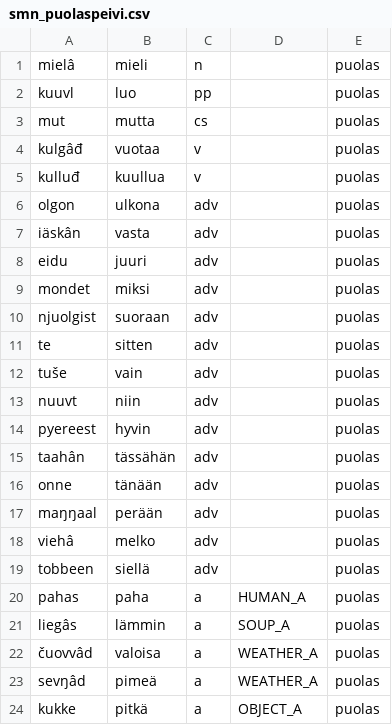
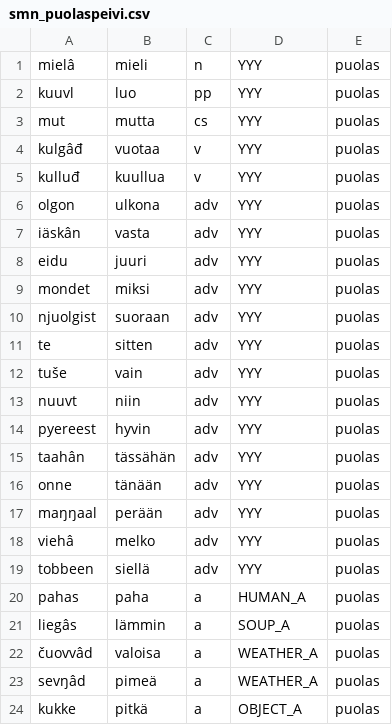
Before and after one commit to giellalt/dict-smn-fin, a CSV file: inc/smn_puolaspeivi.csv, drawn as a sheet; only a part is shown.

```diff
--- a/inc/smn_puolaspeivi.csv
+++ b/inc/smn_puolaspeivi.csv
@@ -1,20 +1,20 @@
-mielâ	mieli	n		puolas
-kuuvl	luo	pp		puolas
-mut	 mutta	cs		puolas
-kulgâđ	vuotaa	v		puolas
-kulluđ	kuullua	v		puolas
-olgon	ulkona	adv		puolas
-iäskân	vasta	adv		puolas
-eidu	 juuri	adv		puolas
-mondet	miksi	adv		puolas
-njuolgist	suoraan	adv		puolas
-te	sitten	adv		puolas
-tuše	vain	adv		puolas
-nuuvt	 niin	adv		puolas
-pyereest	hyvin	adv		puolas
-taahân	tässähän	adv		puolas
-onne	 tänään	adv		puolas
-maŋŋaal	 perään	adv		puolas
-viehâ	melko	adv		puolas
-tobbeen	siellä	adv		puolas
+mielâ	mieli	n	YYY	puolas
+kuuvl	luo	pp	YYY	puolas
+mut	 mutta	cs	YYY	puolas
+kulgâđ	vuotaa	v	YYY	puolas
+kulluđ	kuullua	v	YYY	puolas
+olgon	ulkona	adv	YYY	puolas
+iäskân	vasta	adv	YYY	puolas
+eidu	 juuri	adv	YYY	puolas
+mondet	miksi	adv	YYY	puolas
+njuolgist	suoraan	adv	YYY	puolas
+te	sitten	adv	YYY	puolas
+tuše	vain	adv	YYY	puolas
+nuuvt	 niin	adv	YYY	puolas
+pyereest	hyvin	adv	YYY	puolas
+taahân	tässähän	adv	YYY	puolas
+onne	 tänään	adv	YYY	puolas
+maŋŋaal	 perään	adv	YYY	puolas
+viehâ	melko	adv	YYY	puolas
+tobbeen	siellä	adv	YYY	puolas
 pahas	paha	a	HUMAN_A	puolas
```
Also changed, not shown: inc/smn_biologia5.csv, inc/smn_ceelhi.csv, 1 other file.
